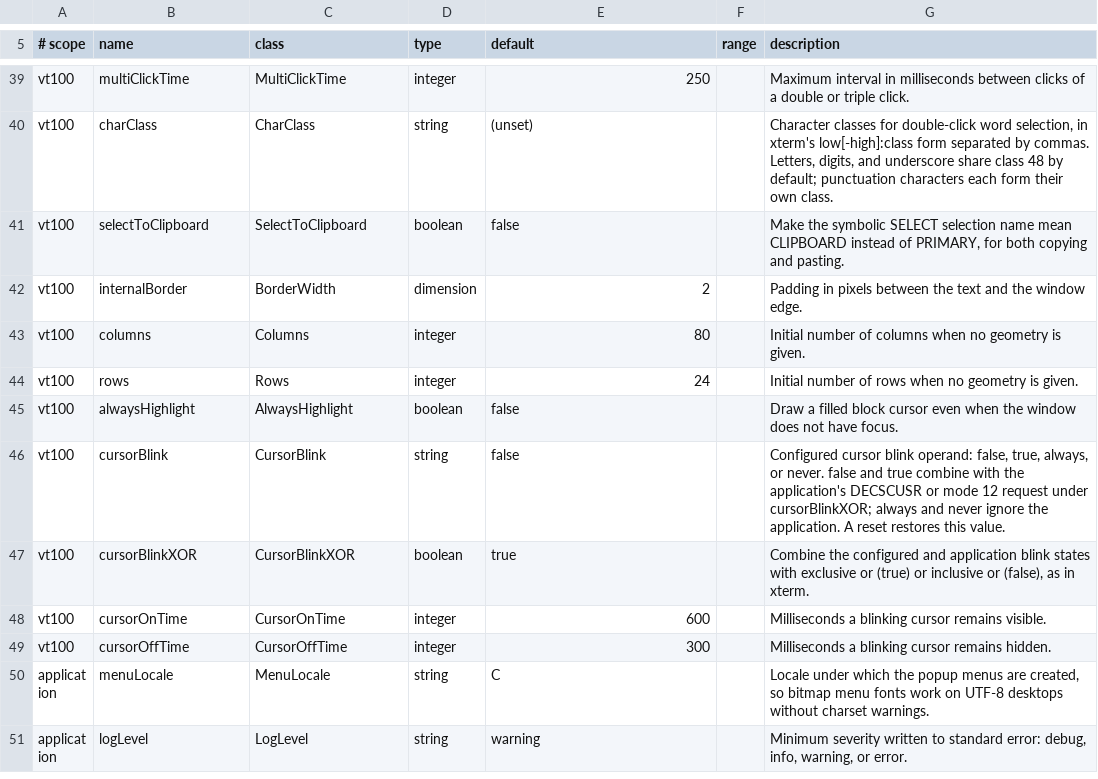
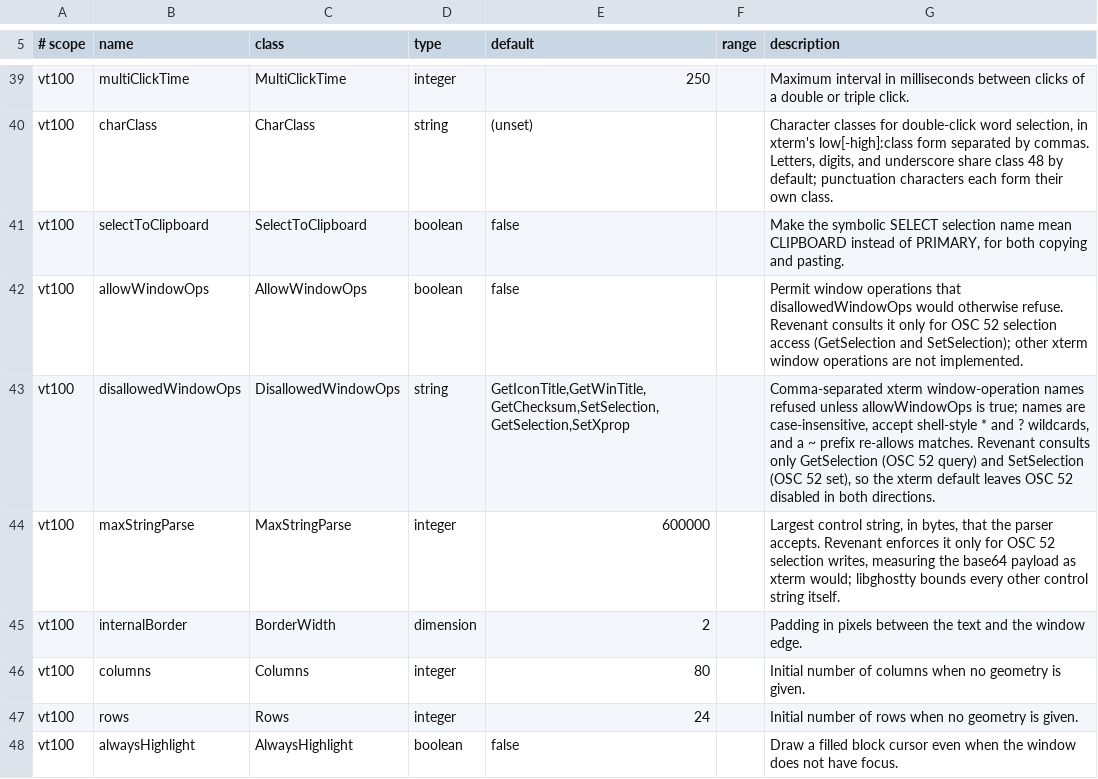
Before and after one commit to toppk/revenant, a TSV file: compat/manual-resources.tsv, drawn as a sheet; only a part is shown, gaps mark what is left out; the shorter side is filled out with more unchanged rows.

Commit message:
feat: support OSC 52 selection access and live permissions

```diff
--- a/compat/manual-resources.tsv
+++ b/compat/manual-resources.tsv
@@ -41,2 +41,5 @@ vt100	charClass	CharClass	string	(unset)		Character classes for double-click wor
 vt100	selectToClipboard	SelectToClipboard	boolean	false		Make the symbolic SELECT selection name mean CLIPBOARD instead of PRIMARY, for both copying and pasting.
+vt100	allowWindowOps	AllowWindowOps	boolean	false		Permit window operations that disallowedWindowOps would otherwise refuse. Revenant consults it only for OSC 52 selection access (GetSelection and SetSelection); other xterm window operations are not implemented.
+vt100	disallowedWindowOps	DisallowedWindowOps	string	GetIconTitle,GetWinTitle,GetChecksum,SetSelection,GetSelection,SetXprop		Comma-separated xterm window-operation names refused unless allowWindowOps is true; names are case-insensitive, accept shell-style * and ? wildcards, and a ~ prefix re-allows matches. Revenant consults only GetSelection (OSC 52 query) and SetSelection (OSC 52 set), so the xterm default leaves OSC 52 disabled in both directions.
+vt100	maxStringParse	MaxStringParse	integer	600000		Largest control string, in bytes, that the parser accepts. Revenant enforces it only for OSC 52 selection writes, measuring the base64 payload as xterm would; libghostty bounds every other control string itself.
 vt100	internalBorder	BorderWidth	dimension	2		Padding in pixels between the text and the window edge.
```
Also changed, not shown: 32 other files.
